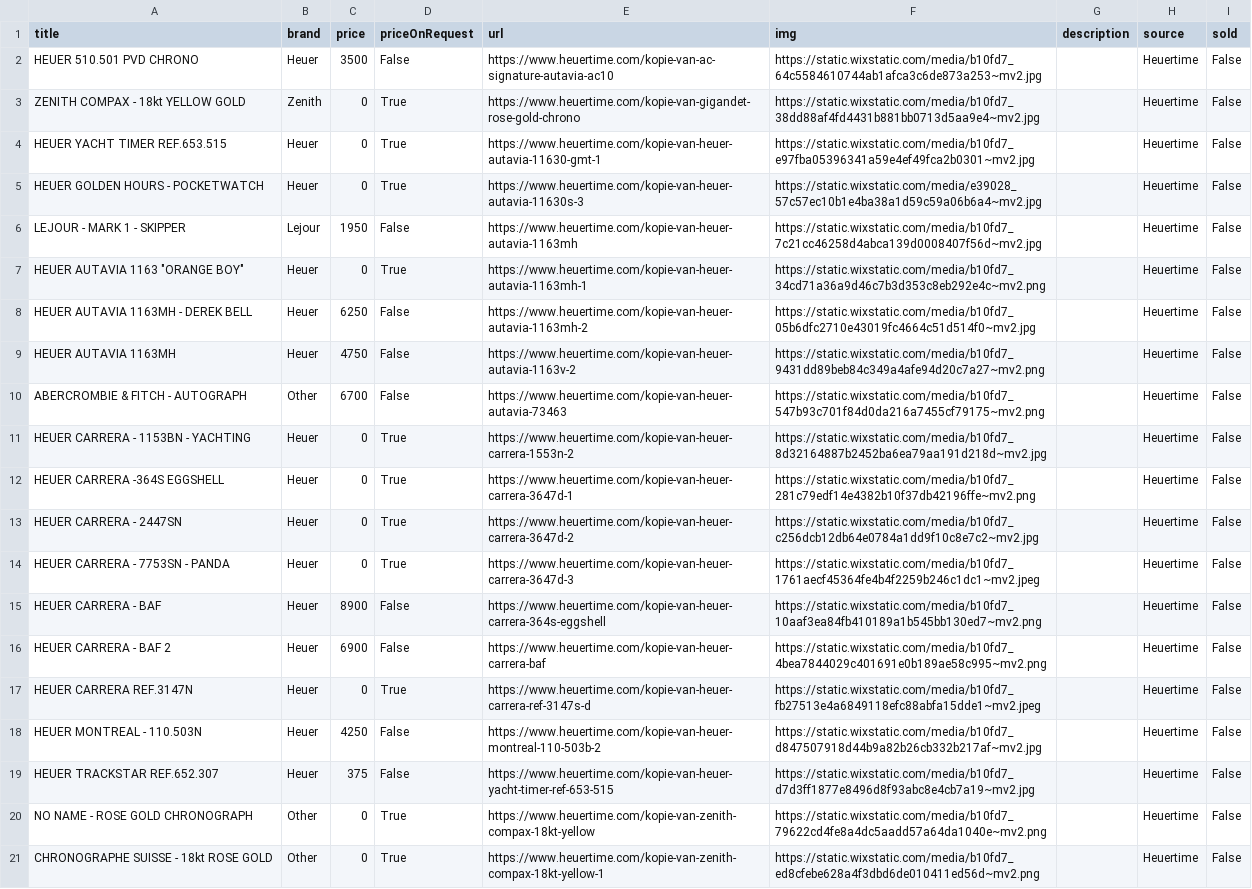
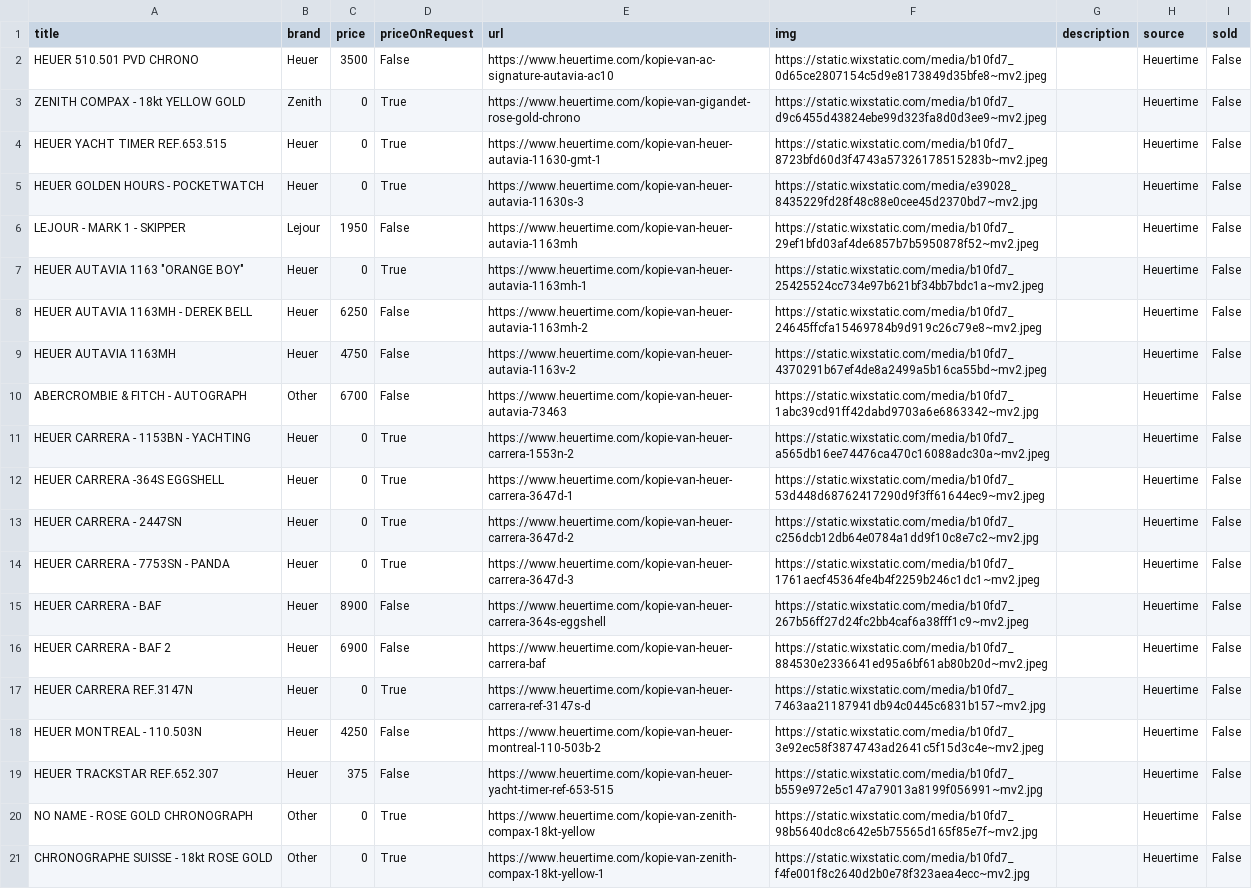
Before and after one commit to markatmutter-cloud/watchlist, a CSV file: data/heuertime.csv, drawn as a sheet; the diff names each change by its address in the sheet, - before the commit and + after, or states it on an @@ line.

```diff
--- a/data/heuertime.csv
+++ b/data/heuertime.csv
-F2 (img): https://static.wixstatic.com/media/b10fd7_64c5584610744ab1afca3c6de873a253~mv2.jpg
+F2 (img): https://static.wixstatic.com/media/b10fd7_0d65ce2807154c5d9e8173849d35bfe8~mv2.jpeg
-F3 (img): https://static.wixstatic.com/media/b10fd7_38dd88af4fd4431b881bb0713d5aa9e4~mv2.jpg
+F3 (img): https://static.wixstatic.com/media/b10fd7_d9c6455d43824ebe99d323fa8d0d3ee9~mv2.jpeg
-F4 (img): https://static.wixstatic.com/media/b10fd7_e97fba05396341a59e4ef49fca2b0301~mv2.jpg
+F4 (img): https://static.wixstatic.com/media/b10fd7_8723bfd60d3f4743a57326178515283b~mv2.jpeg
-F5 (img): https://static.wixstatic.com/media/e39028_57c57ec10b1e4ba38a1d59c59a06b6a4~mv2.jpg
+F5 (img): https://static.wixstatic.com/media/e39028_8435229fd28f48c88e0cee45d2370bd7~mv2.jpg
-F6 (img): https://static.wixstatic.com/media/b10fd7_7c21cc46258d4abca139d0008407f56d~mv2.jpg
+F6 (img): https://static.wixstatic.com/media/b10fd7_29ef1bfd03af4de6857b7b5950878f52~mv2.jpeg
-F7 (img): https://static.wixstatic.com/media/b10fd7_34cd71a36a9d46c7b3d353c8eb292e4c~mv2.png
+F7 (img): https://static.wixstatic.com/media/b10fd7_25425524cc734e97b621bf34bb7bdc1a~mv2.jpeg
-F8 (img): https://static.wixstatic.com/media/b10fd7_05b6dfc2710e43019fc4664c51d514f0~mv2.jpg
+F8 (img): https://static.wixstatic.com/media/b10fd7_24645ffcfa15469784b9d919c26c79e8~mv2.jpeg
-F9 (img): https://static.wixstatic.com/media/b10fd7_9431dd89beb84c349a4afe94d20c7a27~mv2.png
+F9 (img): https://static.wixstatic.com/media/b10fd7_4370291b67ef4de8a2499a5b16ca55bd~mv2.jpeg
-F10 (img): https://static.wixstatic.com/media/b10fd7_547b93c701f84d0da216a7455cf79175~mv2.png
+F10 (img): https://static.wixstatic.com/media/b10fd7_1abc39cd91ff42dabd9703a6e6863342~mv2.jpg
-F11 (img): https://static.wixstatic.com/media/b10fd7_8d32164887b2452ba6ea79aa191d218d~mv2.jpg
+F11 (img): https://static.wixstatic.com/media/b10fd7_a565db16ee74476ca470c16088adc30a~mv2.jpeg
-F12 (img): https://static.wixstatic.com/media/b10fd7_281c79edf14e4382b10f37db42196ffe~mv2.png
+F12 (img): https://static.wixstatic.com/media/b10fd7_53d448d68762417290d9f3ff61644ec9~mv2.jpeg
-F15 (img): https://static.wixstatic.com/media/b10fd7_10aaf3ea84fb410189a1b545bb130ed7~mv2.png
+F15 (img): https://static.wixstatic.com/media/b10fd7_267b56ff27d24fc2bb4caf6a38fff1c9~mv2.jpeg
-F16 (img): https://static.wixstatic.com/media/b10fd7_4bea7844029c401691e0b189ae58c995~mv2.png
+F16 (img): https://static.wixstatic.com/media/b10fd7_884530e2336641ed95a6bf61ab80b20d~mv2.jpeg
-F17 (img): https://static.wixstatic.com/media/b10fd7_fb27513e4a6849118efc88abfa15dde1~mv2.jpeg
+F17 (img): https://static.wixstatic.com/media/b10fd7_7463aa21187941db94c0445c6831b157~mv2.jpg
-F18 (img): https://static.wixstatic.com/media/b10fd7_d847507918d44b9a82b26cb332b217af~mv2.jpg
+F18 (img): https://static.wixstatic.com/media/b10fd7_3e92ec58f3874743ad2641c5f15d3c4e~mv2.jpeg
-F19 (img): https://static.wixstatic.com/media/b10fd7_d7d3ff1877e8496d8f93abc8e4cb7a19~mv2.jpg
+F19 (img): https://static.wixstatic.com/media/b10fd7_b559e972e5c147a79013a8199f056991~mv2.jpg
-F20 (img): https://static.wixstatic.com/media/b10fd7_79622cd4fe8a4dc5aadd57a64da1040e~mv2.png
+F20 (img): https://static.wixstatic.com/media/b10fd7_98b5640dc8c642e5b75565d165f85e7f~mv2.jpg
-F21 (img): https://static.wixstatic.com/media/b10fd7_ed8cfebe628a4f3dbd6de010411ed56d~mv2.png
+F21 (img): https://static.wixstatic.com/media/b10fd7_f4fe001f8c2640d2b0e78f323aea4ecc~mv2.jpg
```
Also changed, not shown: 3 other files.
